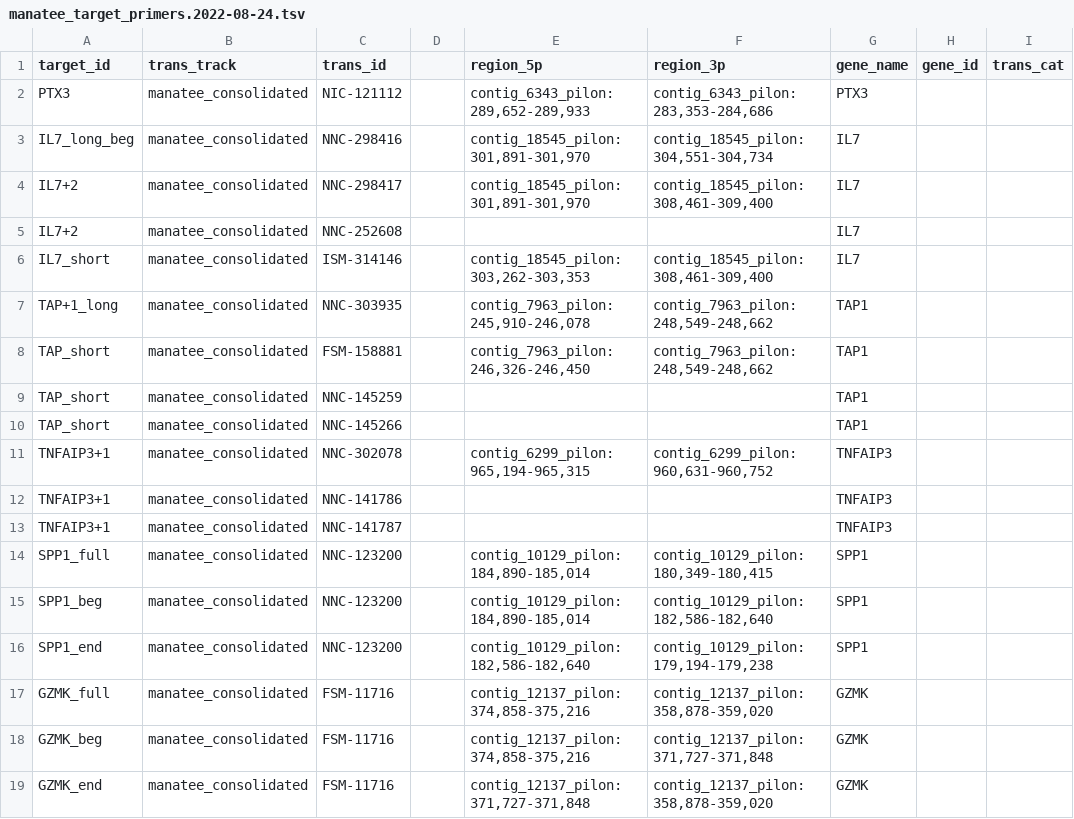
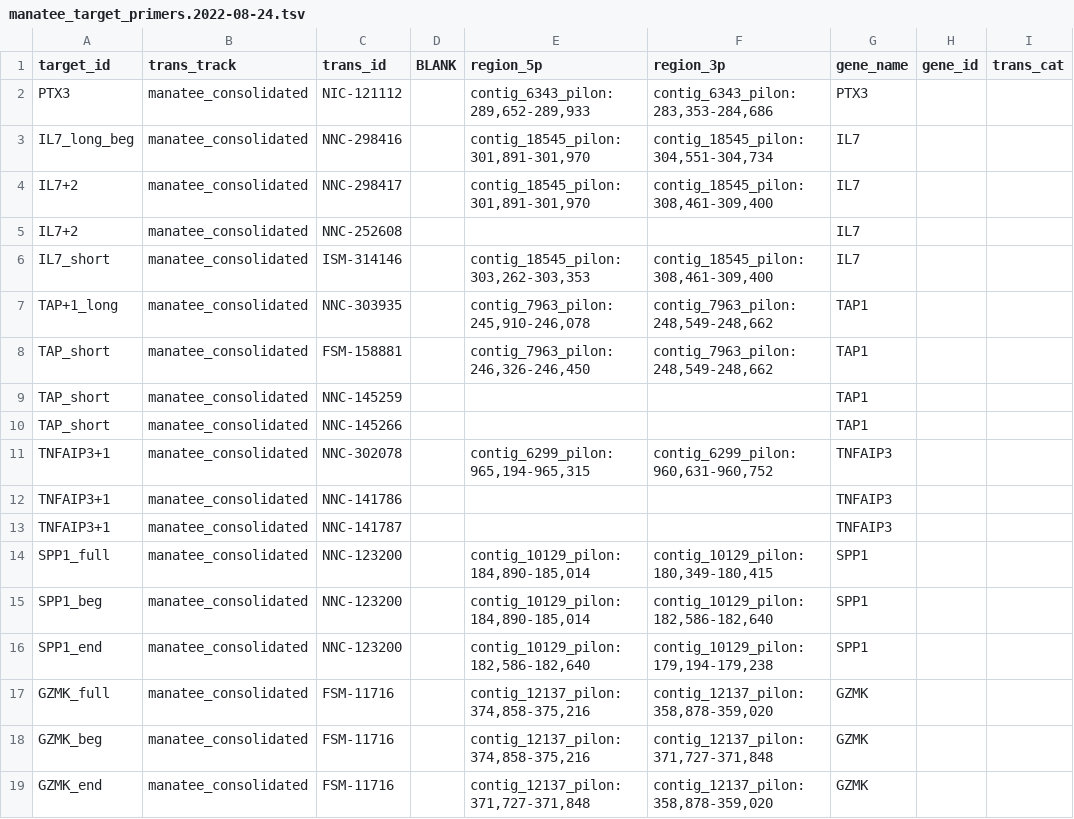
Before and after one commit to LRGASP/primer-design, a TSV file: runs/manatee/specs/manatee_target_primers.2022-08-24.tsv, drawn as a sheet; only a part is shown; the diff names each change by its address in the sheet, - before the commit and + after, or states it on an @@ line.

Commit message:
rerun manatee with previous targets

```diff
--- a/runs/manatee/specs/manatee_target_primers.2022-08-24.tsv
+++ b/runs/manatee/specs/manatee_target_primers.2022-08-24.tsv
-D1: (empty)
+D1: BLANK
```
Also changed, not shown: 2 other files.
